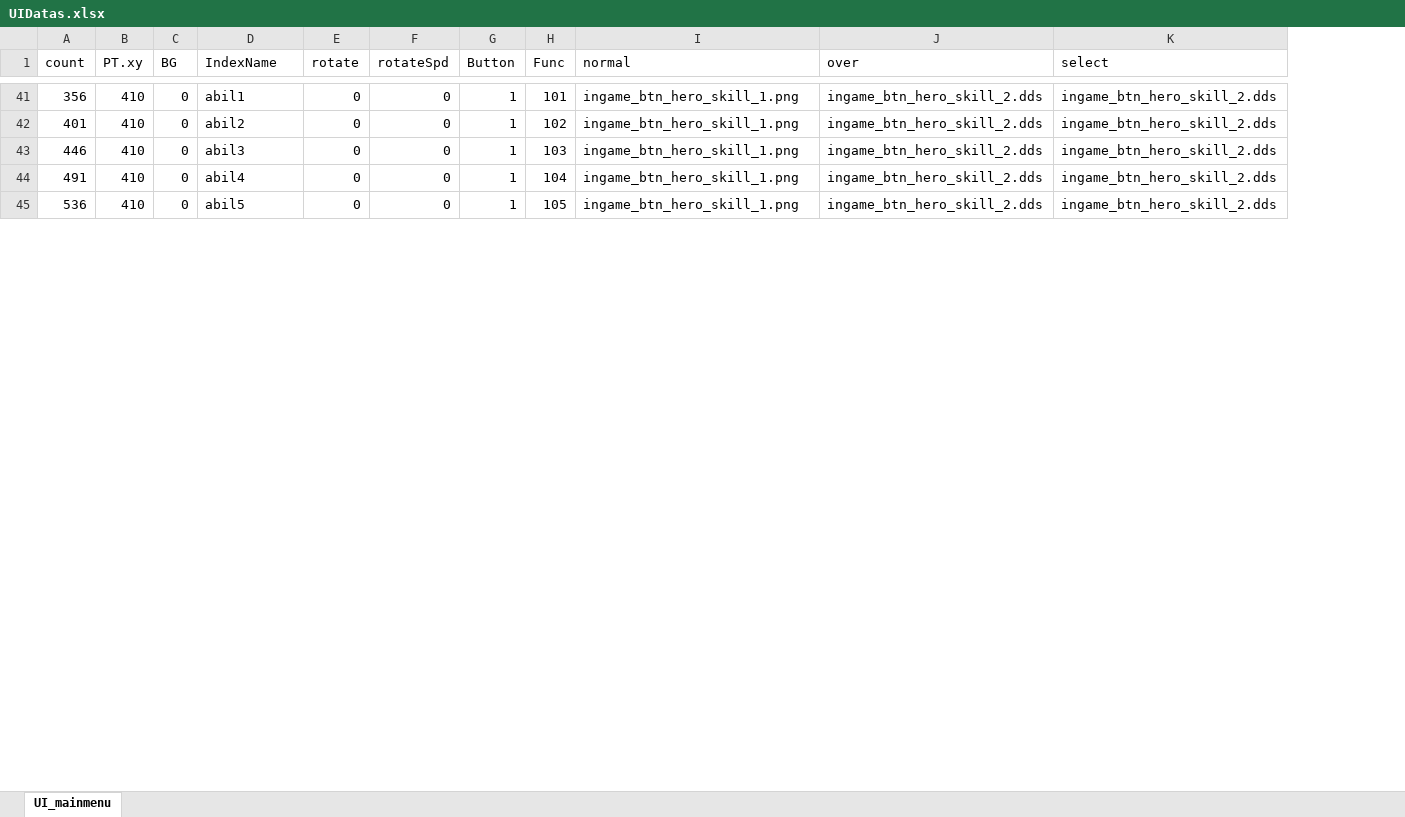
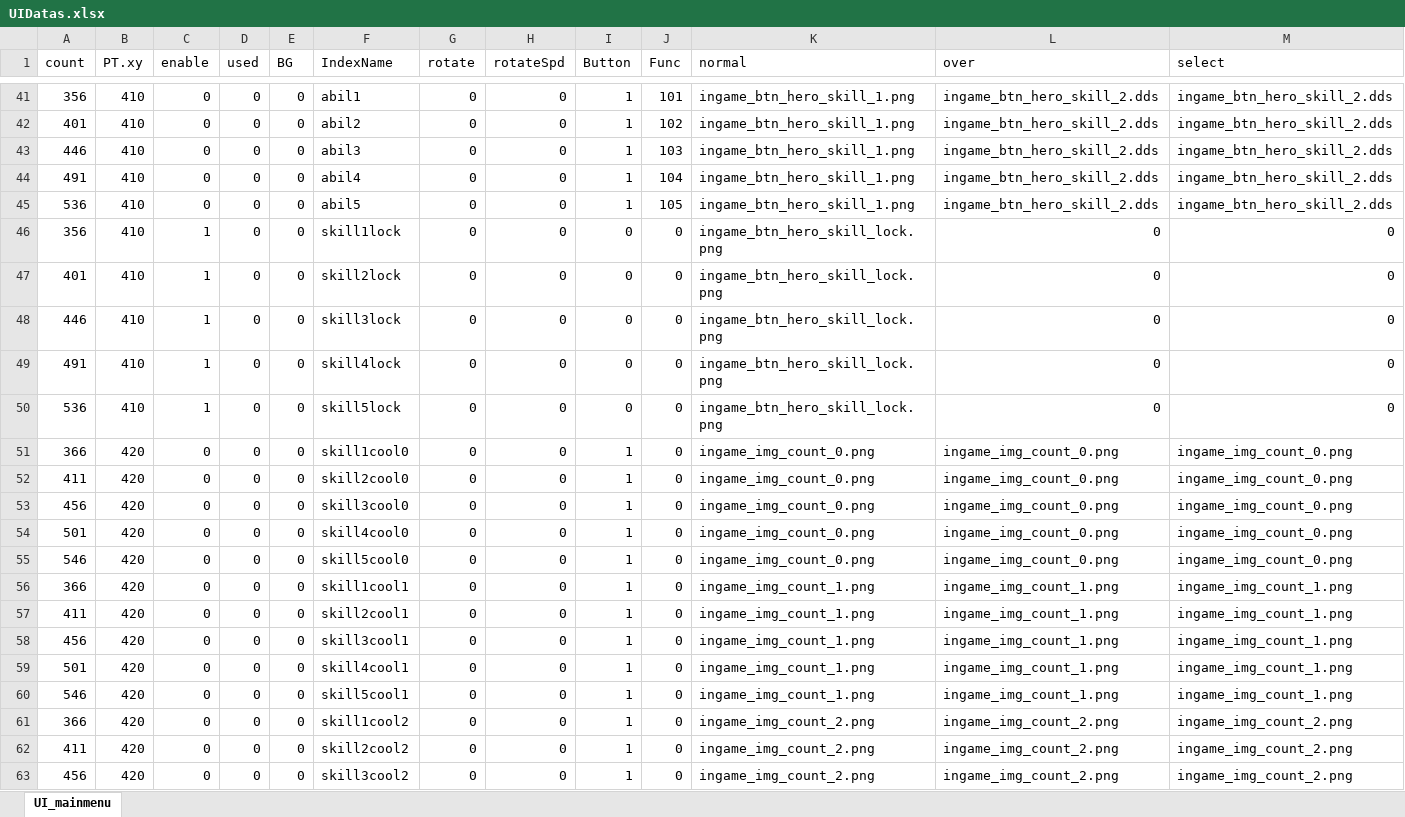
Before and after one commit to JungHm/HOSportfolio, an Excel workbook: 4Dollor/D3DX_Base/UI/UIDatas.xlsx, sheet UI_mainmenu, drawn as a sheet; only a part is shown, gaps mark what is left out; values as stored, in another font and other column widths than the file's, no borders; rows hold the shown columns only; the diff covers the shown part only; the diff names each change by its address in the sheet, - before the commit and + after, or states it on an @@ line.

```diff
--- a/4Dollor/D3DX_Base/UI/UIDatas.xlsx (sheet UI_mainmenu)
+++ b/4Dollor/D3DX_Base/UI/UIDatas.xlsx (sheet UI_mainmenu)
+column C (enable), rows 41-45: all 0
+column D (used), rows 41-45: all 0
+row 46: 356 | 410 | 1 | 0 | 0 | skill1lock | 0 | 0 | 0 | 0 | ingame_btn_hero_skill_lock.png | 0 | 0
+row 47: 401 | 410 | 1 | 0 | 0 | skill2lock | 0 | 0 | 0 | 0 | ingame_btn_hero_skill_lock.png | 0 | 0
+row 48: 446 | 410 | 1 | 0 | 0 | skill3lock | 0 | 0 | 0 | 0 | ingame_btn_hero_skill_lock.png | 0 | 0
+row 49: 491 | 410 | 1 | 0 | 0 | skill4lock | 0 | 0 | 0 | 0 | ingame_btn_hero_skill_lock.png | 0 | 0
+row 50: 536 | 410 | 1 | 0 | 0 | skill5lock | 0 | 0 | 0 | 0 | ingame_btn_hero_skill_lock.png | 0 | 0
+row 51: 366 | 420 | 0 | 0 | 0 | skill1cool0 | 0 | 0 | 1 | 0 | ingame_img_count_0.png | ingame_img_count_0.png | ingame_img_count_0.png
+row 52: 411 | 420 | 0 | 0 | 0 | skill2cool0 | 0 | 0 | 1 | 0 | ingame_img_count_0.png | ingame_img_count_0.png | ingame_img_count_0.png
+row 53: 456 | 420 | 0 | 0 | 0 | skill3cool0 | 0 | 0 | 1 | 0 | ingame_img_count_0.png | ingame_img_count_0.png | ingame_img_count_0.png
+row 54: 501 | 420 | 0 | 0 | 0 | skill4cool0 | 0 | 0 | 1 | 0 | ingame_img_count_0.png | ingame_img_count_0.png | ingame_img_count_0.png
+row 55: 546 | 420 | 0 | 0 | 0 | skill5cool0 | 0 | 0 | 1 | 0 | ingame_img_count_0.png | ingame_img_count_0.png | ingame_img_count_0.png
+row 56: 366 | 420 | 0 | 0 | 0 | skill1cool1 | 0 | 0 | 1 | 0 | ingame_img_count_1.png | ingame_img_count_1.png | ingame_img_count_1.png
+row 57: 411 | 420 | 0 | 0 | 0 | skill2cool1 | 0 | 0 | 1 | 0 | ingame_img_count_1.png | ingame_img_count_1.png | ingame_img_count_1.png
+row 58: 456 | 420 | 0 | 0 | 0 | skill3cool1 | 0 | 0 | 1 | 0 | ingame_img_count_1.png | ingame_img_count_1.png | ingame_img_count_1.png
+row 59: 501 | 420 | 0 | 0 | 0 | skill4cool1 | 0 | 0 | 1 | 0 | ingame_img_count_1.png | ingame_img_count_1.png | ingame_img_count_1.png
+row 60: 546 | 420 | 0 | 0 | 0 | skill5cool1 | 0 | 0 | 1 | 0 | ingame_img_count_1.png | ingame_img_count_1.png | ingame_img_count_1.png
+row 61: 366 | 420 | 0 | 0 | 0 | skill1cool2 | 0 | 0 | 1 | 0 | ingame_img_count_2.png | ingame_img_count_2.png | ingame_img_count_2.png
+row 62: 411 | 420 | 0 | 0 | 0 | skill2cool2 | 0 | 0 | 1 | 0 | ingame_img_count_2.png | ingame_img_count_2.png | ingame_img_count_2.png
+row 63: 456 | 420 | 0 | 0 | 0 | skill3cool2 | 0 | 0 | 1 | 0 | ingame_img_count_2.png | ingame_img_count_2.png | ingame_img_count_2.png
```
Also changed, not shown: 38 added rows and 1 edited cell elsewhere in this sheet, formulas that keep their value, 1 other file.
